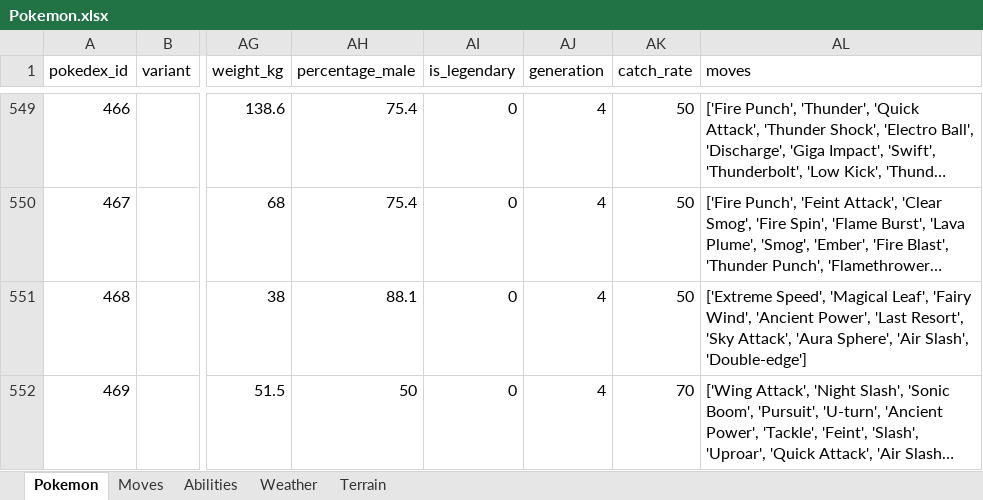
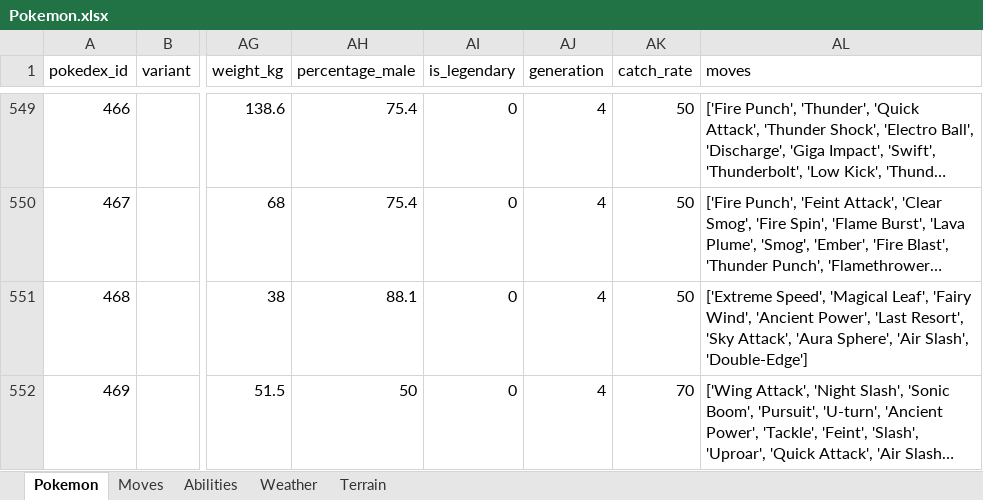
Before and after one commit to WorkingFen/PokeSquad, an Excel workbook: data/Pokemon.xlsx, sheet Pokemon, drawn as a sheet; only a part is shown, gaps mark what is left out; long unchanged cells end in …; values as stored, in another font and other column widths than the file's, no borders; table styles not drawn; the diff covers the shown part only; the diff names each change by its address in the sheet, - before the commit and + after, or states it on an @@ line.

```diff
--- a/data/Pokemon.xlsx (sheet Pokemon)
+++ b/data/Pokemon.xlsx (sheet Pokemon)
-AL551 (moves): …'Air Slash', 'Double-edge']
+AL551 (moves): …'Air Slash', 'Double-Edge']
```
Also changed, not shown: 43 edited cells elsewhere in this sheet, sheet Moves, sheet Abilities, sheet Weather, 35 other files.
